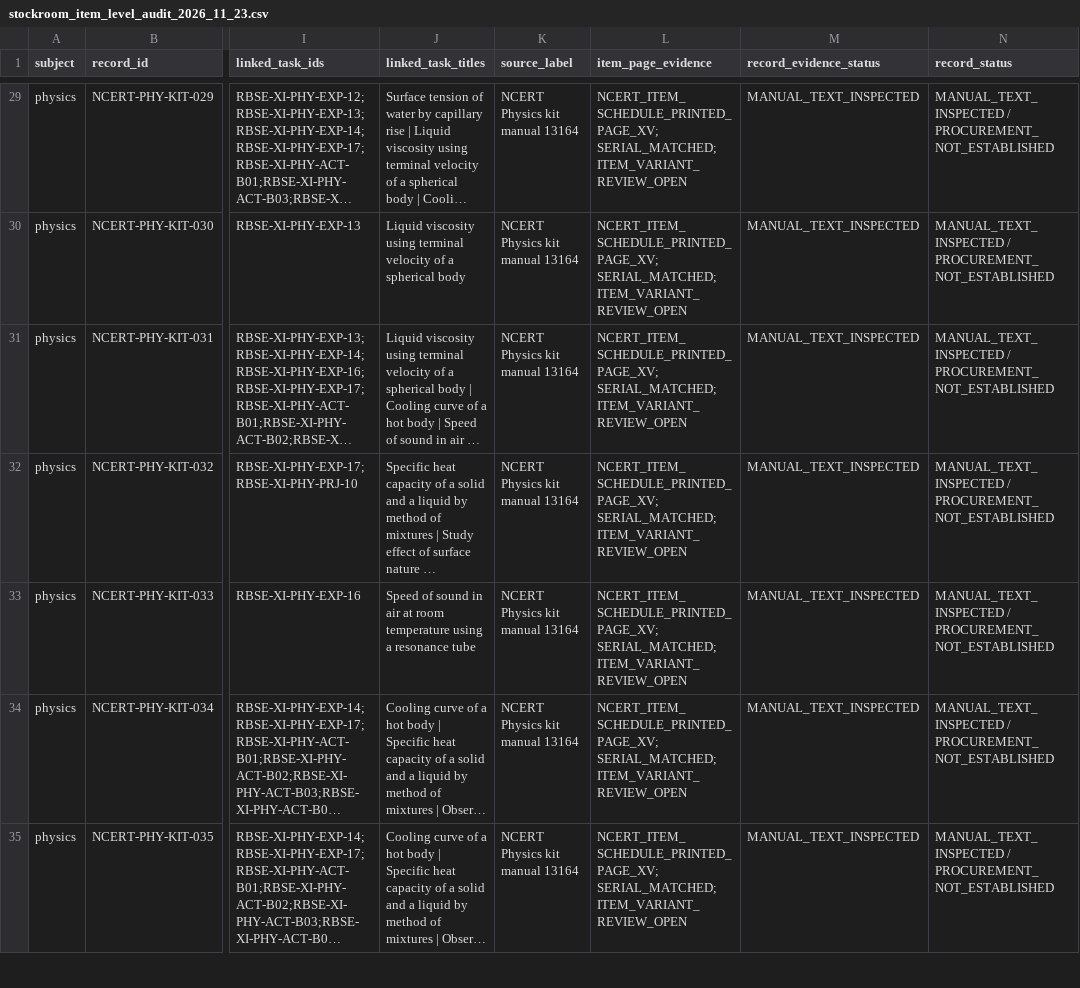
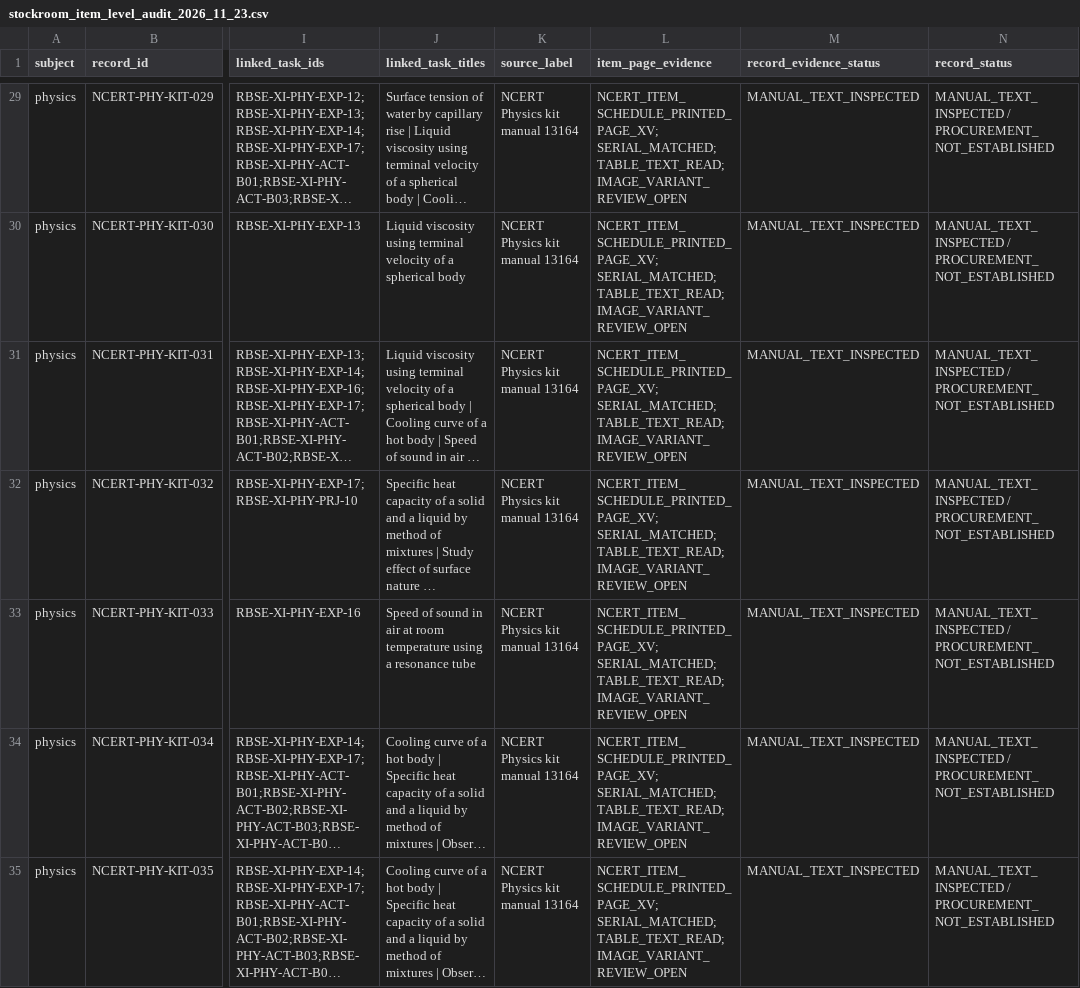
Before and after one commit to snchat78-svg/LabVerse, a CSV file: data/catalogues/stockroom_item_level_audit_2026_11_23.csv, drawn as a sheet; only a part is shown, gaps mark what is left out; long unchanged cells end in …; the diff covers the shown part only; the diff names each change by its address in the sheet, - before the commit and + after, or states it on an @@ line.

Commit message:
Mark Physics item schedule text provenance for all 105 rows

```diff
--- a/data/catalogues/stockroom_item_level_audit_2026_11_23.csv
+++ b/data/catalogues/stockroom_item_level_audit_2026_11_23.csv
-L29:L35 (item_page_evidence): NCERT_ITEM_SCHEDULE_PRINTED_PAGE_XV; SERIAL_MATCHED; ITEM_VARIANT_REVIEW_OPEN
+L29:L35 (item_page_evidence): NCERT_ITEM_SCHEDULE_PRINTED_PAGE_XV; SERIAL_MATCHED; TABLE_TEXT_READ; IMAGE_VARIANT_REVIEW_OPEN
```
Also changed, not shown: 98 edited cells elsewhere in this file.
